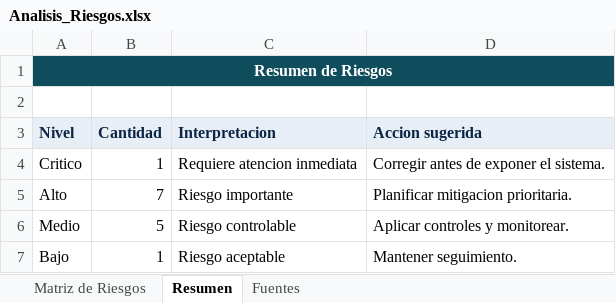
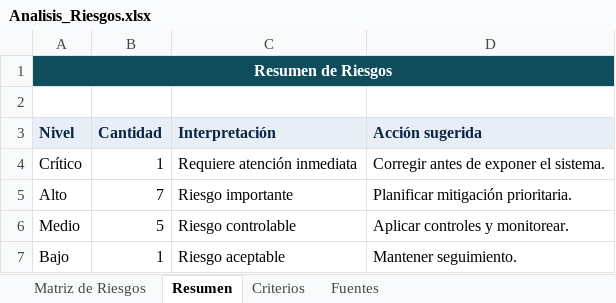
Before and after one commit to Xendrak1/Sistema_de_ventas_Auditoria, an Excel workbook: documentacion/entregables/Analisis_Riesgos.xlsx, sheet Resumen, drawn as a sheet; values as stored, in another font and other column widths than the file's, no borders; the diff names each change by its address in the sheet, - before the commit and + after, or states it on an @@ line.

```diff
--- a/documentacion/entregables/Analisis_Riesgos.xlsx (sheet Resumen)
+++ b/documentacion/entregables/Analisis_Riesgos.xlsx (sheet Resumen)
+sheet tab: Criterios
-C3: Interpretacion
+C3: Interpretación
-D3: Accion sugerida
+D3: Acción sugerida
-A4 (Nivel): Critico
+A4 (Nivel): Crítico
-C4 (Interpretación): Requiere atencion inmediata
+C4 (Interpretación): Requiere atención inmediata
-D5 (Acción sugerida): Planificar mitigacion prioritaria.
+D5 (Acción sugerida): Planificar mitigación prioritaria.
```
Also changed, not shown: sheet Matriz de Riesgos, 4 other files.
